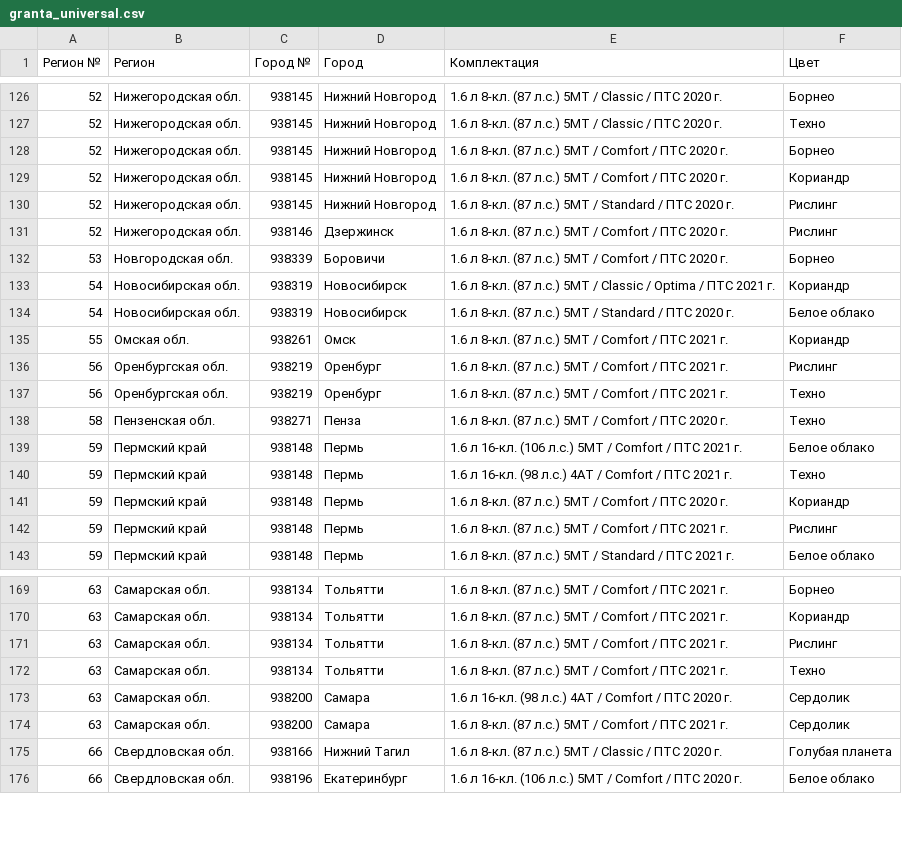
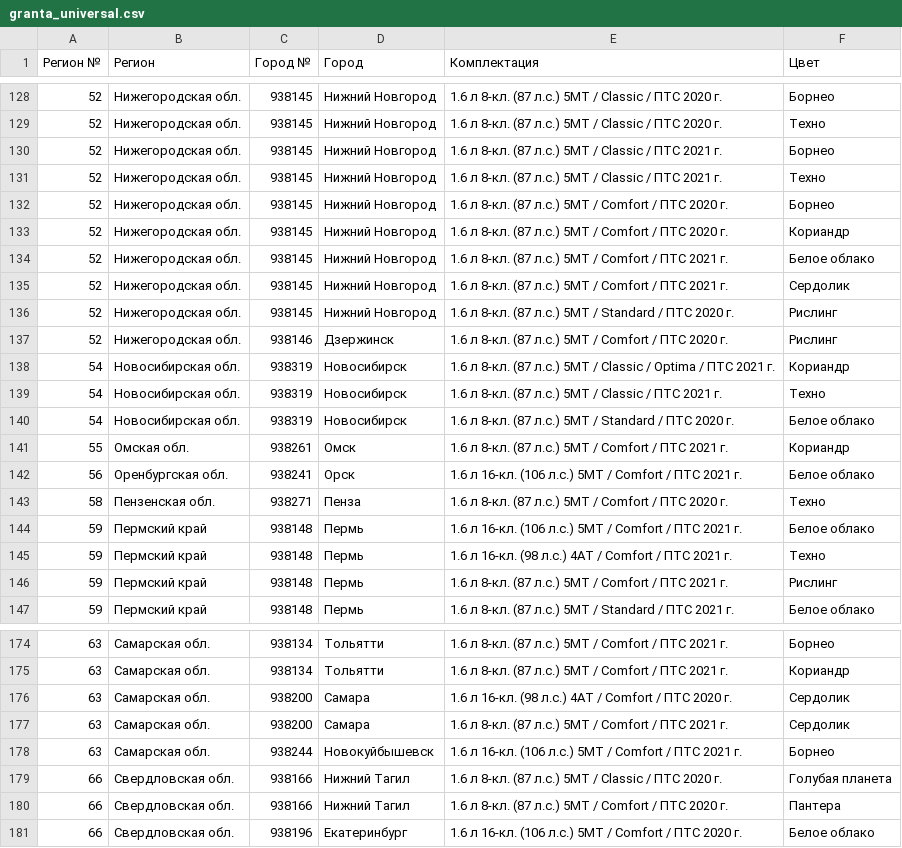
Before and after one commit to kafeg/ladacsv, a CSV file: granta_universal.csv, drawn as a sheet; only a part is shown, gaps mark what is left out; the diff covers the shown part only.

```diff
--- a/granta_universal.csv
+++ b/granta_universal.csv
@@ -127,12 +129,15 @@
 52, Нижегородская обл., 938145, Нижний Новгород, 1.6 л 8-кл. (87 л.с.) 5МТ / Classic / ПТС 2020 г., Техно
+52, Нижегородская обл., 938145, Нижний Новгород, 1.6 л 8-кл. (87 л.с.) 5МТ / Classic / ПТС 2021 г., Борнео
+52, Нижегородская обл., 938145, Нижний Новгород, 1.6 л 8-кл. (87 л.с.) 5МТ / Classic / ПТС 2021 г., Техно
 52, Нижегородская обл., 938145, Нижний Новгород, 1.6 л 8-кл. (87 л.с.) 5МТ / Comfort / ПТС 2020 г., Борнео
 52, Нижегородская обл., 938145, Нижний Новгород, 1.6 л 8-кл. (87 л.с.) 5МТ / Comfort / ПТС 2020 г., Кориандр
+52, Нижегородская обл., 938145, Нижний Новгород, 1.6 л 8-кл. (87 л.с.) 5МТ / Comfort / ПТС 2021 г., Белое облако
+52, Нижегородская обл., 938145, Нижний Новгород, 1.6 л 8-кл. (87 л.с.) 5МТ / Comfort / ПТС 2021 г., Сердолик
 52, Нижегородская обл., 938145, Нижний Новгород, 1.6 л 8-кл. (87 л.с.) 5МТ / Standard / ПТС 2020 г., Рислинг
 52, Нижегородская обл., 938146, Дзержинск, 1.6 л 8-кл. (87 л.с.) 5МТ / Comfort / ПТС 2020 г., Рислинг
-53, Новгородская обл., 938339, Боровичи, 1.6 л 8-кл. (87 л.с.) 5МТ / Comfort / ПТС 2020 г., Борнео
 54, Новосибирская обл., 938319, Новосибирск, 1.6 л 8-кл. (87 л.с.) 5МТ / Classic / Optima / ПТС 2021 г., Кориандр
+54, Новосибирская обл., 938319, Новосибирск, 1.6 л 8-кл. (87 л.с.) 5МТ / Classic / ПТС 2021 г., Техно
 54, Новосибирская обл., 938319, Новосибирск, 1.6 л 8-кл. (87 л.с.) 5МТ / Standard / ПТС 2020 г., Белое облако
 55, Омская обл., 938261, Омск, 1.6 л 8-кл. (87 л.с.) 5МТ / Comfort / ПТС 2021 г., Кориандр
-56, Оренбургская обл., 938219, Оренбург, 1.6 л 8-кл. (87 л.с.) 5МТ / Comfort / ПТС 2021 г., Рислинг
-56, Оренбургская обл., 938219, Оренбург, 1.6 л 8-кл. (87 л.с.) 5МТ / Comfort / ПТС 2021 г., Техно
+56, Оренбургская обл., 938241, Орск, 1.6 л 16-кл. (106 л.с.) 5МТ / Comfort / ПТС 2021 г., Белое облако
 58, Пензенская обл., 938271, Пенза, 1.6 л 8-кл. (87 л.с.) 5МТ / Comfort / ПТС 2020 г., Техно
@@ -140,3 +145,2 @@
 59, Пермский край, 938148, Пермь, 1.6 л 16-кл. (98 л.с.) 4АТ / Comfort / ПТС 2021 г., Техно
-59, Пермский край, 938148, Пермь, 1.6 л 8-кл. (87 л.с.) 5МТ / Comfort / ПТС 2020 г., Кориандр
 59, Пермский край, 938148, Пермь, 1.6 л 8-кл. (87 л.с.) 5МТ / Comfort / ПТС 2021 г., Рислинг
@@ -170,7 +175,7 @@
 63, Самарская обл., 938134, Тольятти, 1.6 л 8-кл. (87 л.с.) 5МТ / Comfort / ПТС 2021 г., Кориандр
-63, Самарская обл., 938134, Тольятти, 1.6 л 8-кл. (87 л.с.) 5МТ / Comfort / ПТС 2021 г., Рислинг
-63, Самарская обл., 938134, Тольятти, 1.6 л 8-кл. (87 л.с.) 5МТ / Comfort / ПТС 2021 г., Техно
 63, Самарская обл., 938200, Самара, 1.6 л 16-кл. (98 л.с.) 4АТ / Comfort / ПТС 2020 г., Сердолик
 63, Самарская обл., 938200, Самара, 1.6 л 8-кл. (87 л.с.) 5МТ / Comfort / ПТС 2021 г., Сердолик
+63, Самарская обл., 938244, Новокуйбышевск, 1.6 л 16-кл. (106 л.с.) 5МТ / Comfort / ПТС 2021 г., Борнео
 66, Свердловская обл., 938166, Нижний Тагил, 1.6 л 8-кл. (87 л.с.) 5МТ / Classic / ПТС 2020 г., Голубая планета
+66, Свердловская обл., 938166, Нижний Тагил, 1.6 л 8-кл. (87 л.с.) 5МТ / Comfort / ПТС 2020 г., Пантера
 66, Свердловская обл., 938196, Екатеринбург, 1.6 л 16-кл. (106 л.с.) 5МТ / Comfort / ПТС 2020 г., Белое облако
```
Also changed, not shown: 7 added rows, 3 removed rows and 6 edited cells elsewhere in this file, granta_sedan.csv, niva_offroad.csv, 17 other files.
